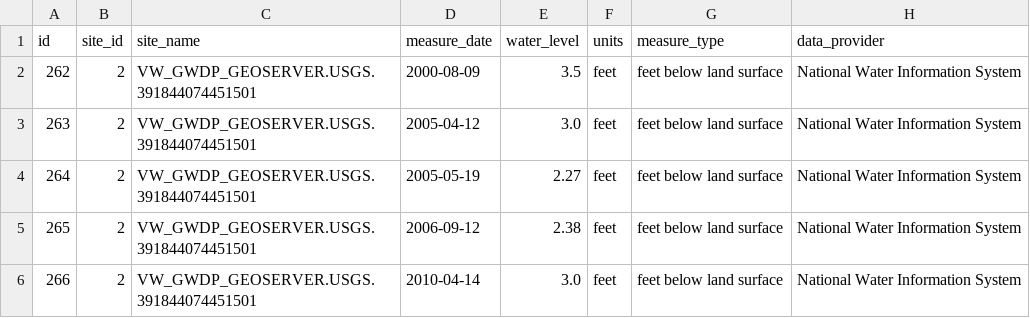
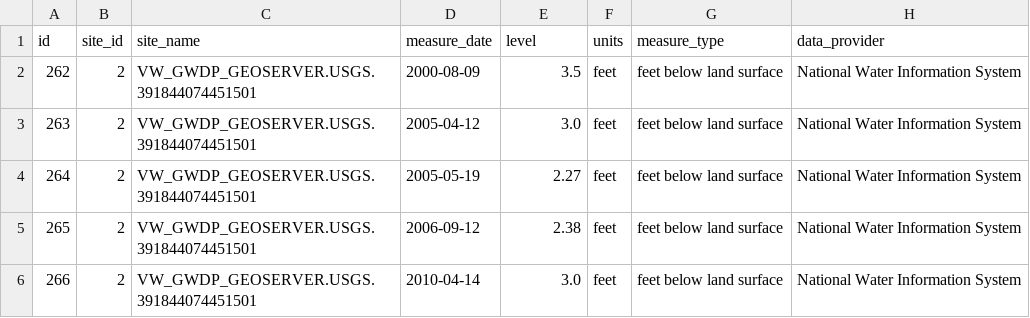
Before and after one commit to l3iodeez/Spatio-temporal-Data-Exploration-Tool, a CSV file: public/data.csv, drawn as a sheet.

Commit message:
Rename data column.

```diff
--- a/public/data.csv
+++ b/public/data.csv
@@ -1,2 +1,2 @@
-id,site_id,site_name,measure_date,water_level,units,measure_type,data_provider
+id,site_id,site_name,measure_date,level,units,measure_type,data_provider
 262,2,VW_GWDP_GEOSERVER.USGS.391844074451501,2000-08-09,3.5,feet,feet below land surface,National Water Information System
```
Also changed, not shown: 21 other files.
